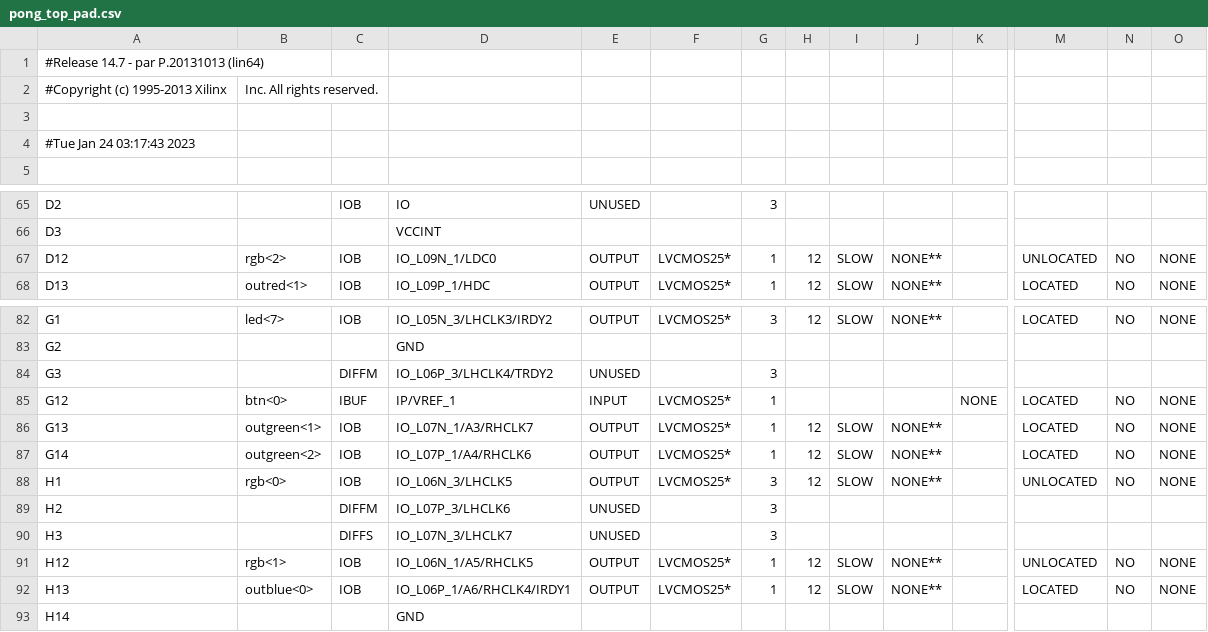
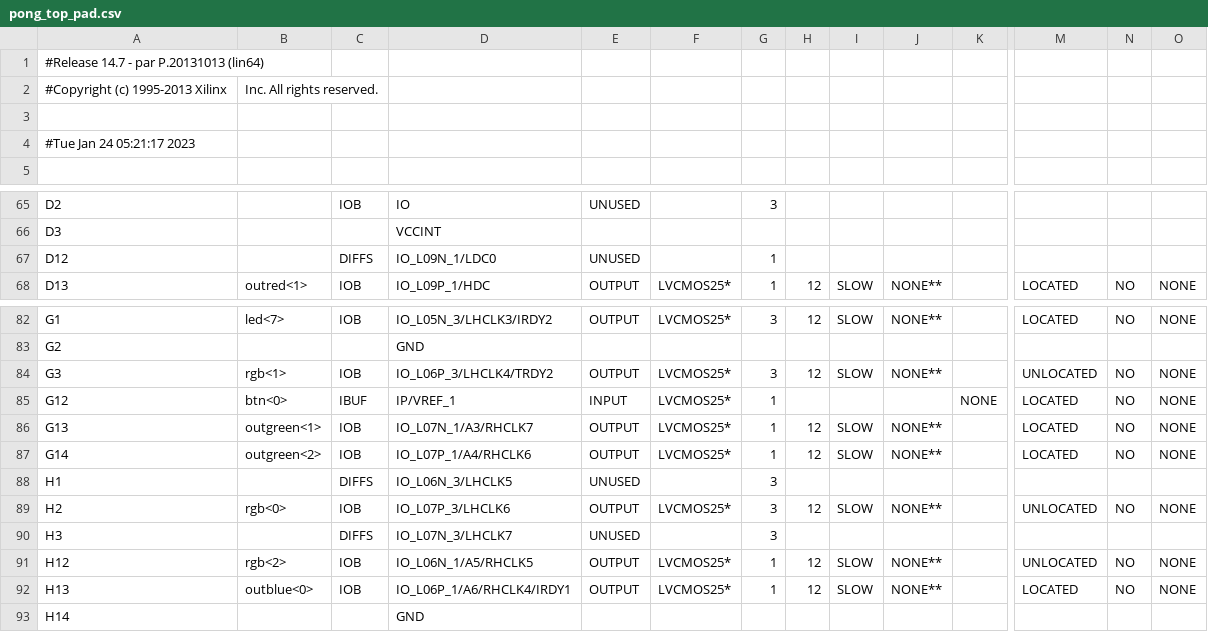
Before and after one commit to ekrov/SpaceInvaders, a CSV file: pong_top_pad.csv, drawn as a sheet; only a part is shown, gaps mark what is left out; removed rows and columns are numbered as before the commit, all else as after; rows hold the shown columns only; the diff names each change by its address in the sheet, - before the commit and + after, or states it on an @@ line.

```diff
--- a/pong_top_pad.csv
+++ b/pong_top_pad.csv
-A4: #Tue Jan 24 03:17:43 2023
+A4: #Tue Jan 24 05:21:17 2023
-B67: rgb<2>
+B67: (empty)
-C67: IOB
+C67: DIFFS
-E67: OUTPUT
+E67: UNUSED
-F67: LVCMOS25*
+F67: (empty)
-H67: 12
+H67: (empty)
-I67: SLOW
+I67: (empty)
-J67: NONE**
+J67: (empty)
-M67: UNLOCATED
+M67: (empty)
-N67: NO
+N67: (empty)
-O67: NONE
+O67: (empty)
-B84: (empty)
+B84: rgb<1>
-C84: DIFFM
+C84: IOB
-E84: UNUSED
+E84: OUTPUT
-F84: (empty)
+F84: LVCMOS25*
-H84: (empty)
+H84: 12
-I84: (empty)
+I84: SLOW
-J84: (empty)
+J84: NONE**
-M84: (empty)
+M84: UNLOCATED
-N84: (empty)
+N84: NO
-O84: (empty)
+O84: NONE
+row 88: H1 |  | DIFFS | IO_L06N_3/LHCLK5 | UNUSED |  | 3
-A89: H1
+A89: H2
-D89: IO_L06N_3/LHCLK5
+D89: IO_L07P_3/LHCLK6
-row 89: H2 |  | DIFFM | IO_L07P_3/LHCLK6 | UNUSED |  | 3
-B91: rgb<1>
+B91: rgb<2>
```
Also changed, not shown: 56 other files.
